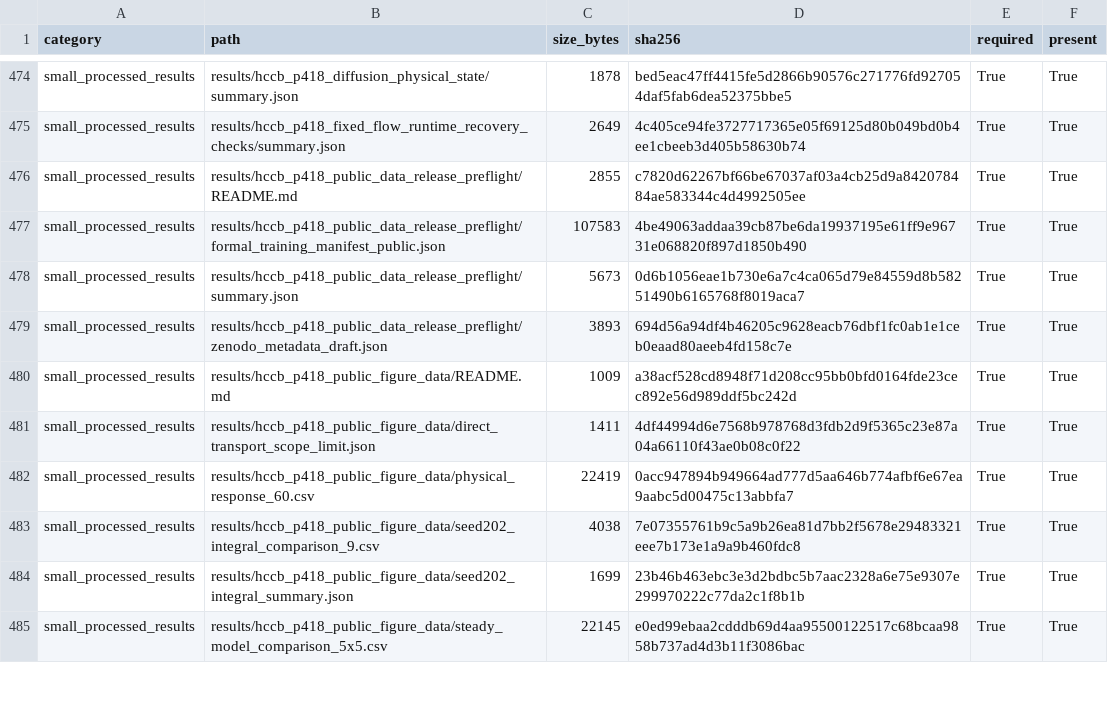
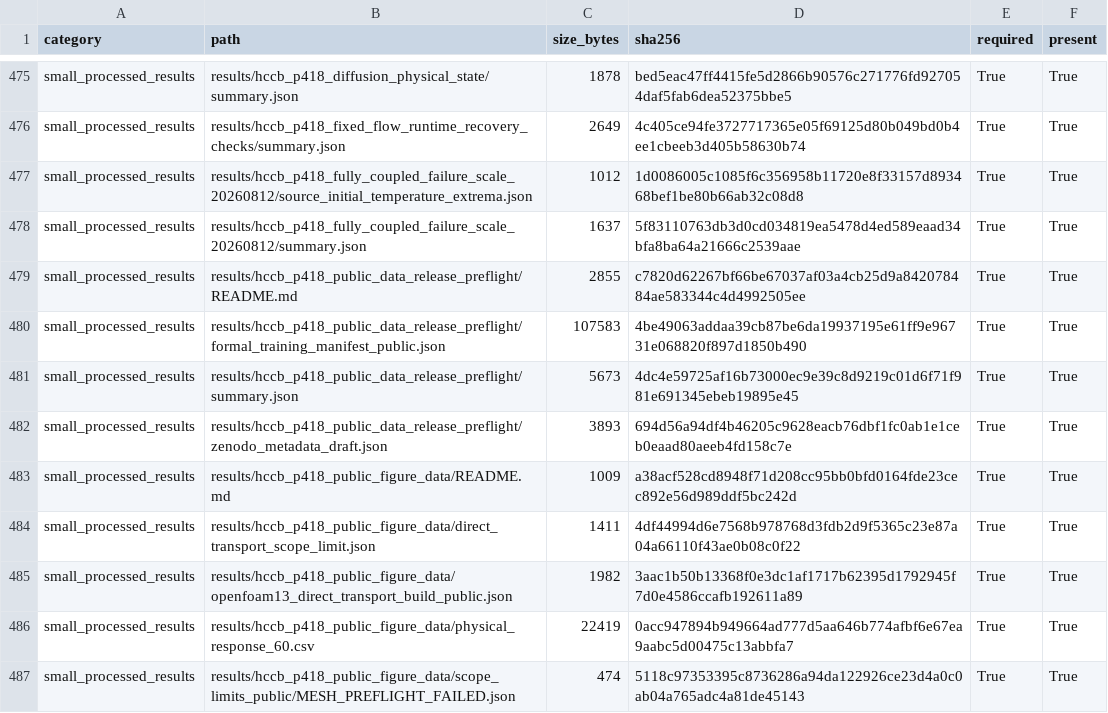
Before and after one commit to wangjianfttt/fusion-pebble-bed-heat-transfer-ai, a CSV file: results/hccb_p418_reproducibility_manifest/manifest.csv, drawn as a sheet; only a part is shown, gaps mark what is left out; the shorter side is filled out with more unchanged rows; the diff covers the shown part only.

Commit message:
Refresh portable release manifests

```diff
--- a/results/hccb_p418_reproducibility_manifest/manifest.csv
+++ b/results/hccb_p418_reproducibility_manifest/manifest.csv
@@ -475,5 +476,7 @@ small_processed_results,results/hccb_p418_diffusion_physical_state/summary.json,
 small_processed_results,results/hccb_p418_fixed_flow_runtime_recovery_checks/summary.json,2649,4c405ce94fe3727717365e05f69125d80b049bd0b4ee1cbeeb3d405b58630b74,True,True
+small_processed_results,results/hccb_p418_fully_coupled_failure_scale_20260812/source_initial_temperature_extrema.json,1012,1d0086005c1085f6c356958b11720e8f33157d893468bef1be80b66ab32c08d8,True,True
+small_processed_results,results/hccb_p418_fully_coupled_failure_scale_20260812/summary.json,1637,5f83110763db3d0cd034819ea5478d4ed589eaad34bfa8ba64a21666c2539aae,True,True
 small_processed_results,results/hccb_p418_public_data_release_preflight/README.md,2855,c7820d62267bf66be67037af03a4cb25d9a842078484ae583344c4d4992505ee,True,True
 small_processed_results,results/hccb_p418_public_data_release_preflight/formal_training_manifest_public.json,107583,4be49063addaa39cb87be6da19937195e61ff9e96731e068820f897d1850b490,True,True
-small_processed_results,results/hccb_p418_public_data_release_preflight/summary.json,5673,0d6b1056eae1b730e6a7c4ca065d79e84559d8b58251490b6165768f8019aca7,True,True
+small_processed_results,results/hccb_p418_public_data_release_preflight/summary.json,5673,4dc4e59725af16b73000ec9e39c8d9219c01d6f71f981e691345ebeb19895e45,True,True
 small_processed_results,results/hccb_p418_public_data_release_preflight/zenodo_metadata_draft.json,3893,694d56a94df4b46205c9628eacb76dbf1fc0ab1e1ceb0eaad80aeeb4fd158c7e,True,True
@@ -481,2 +484,4 @@ small_processed_results,results/hccb_p418_public_figure_data/README.md,1009,a38a
 small_processed_results,results/hccb_p418_public_figure_data/direct_transport_scope_limit.json,1411,4df44994d6e7568b978768d3fdb2d9f5365c23e87a04a66110f43ae0b08c0f22,True,True
+small_processed_results,results/hccb_p418_public_figure_data/openfoam13_direct_transport_build_public.json,1982,3aac1b50b13368f0e3dc1af1717b62395d1792945f7d0e4586ccafb192611a89,True,True
 small_processed_results,results/hccb_p418_public_figure_data/physical_response_60.csv,22419,0acc947894b949664ad777d5aa646b774afbf6e67ea9aabc5d00475c13abbfa7,True,True
+small_processed_results,results/hccb_p418_public_figure_data/scope_limits_public/MESH_PREFLIGHT_FAILED.json,474,5118c97353395c8736286a94da122926ce23d4a0c0ab04a765adc4a81de45143,True,True
```
Also changed, not shown: 10 added rows and 36 edited cells elsewhere in this file, 5 other files.
